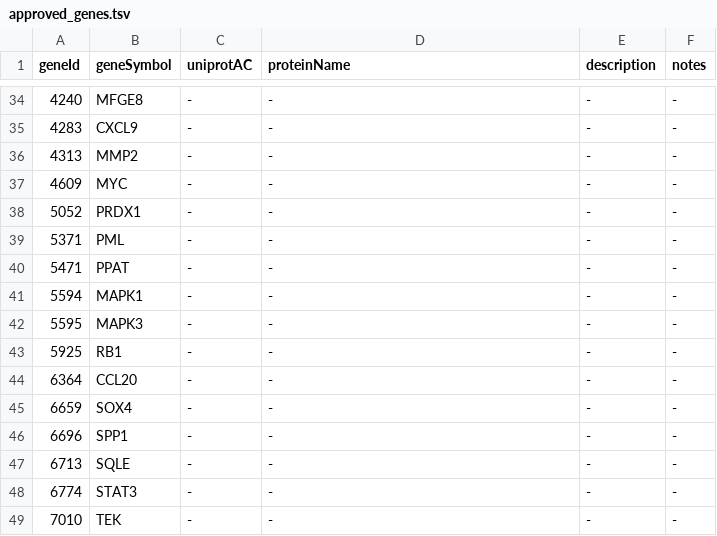
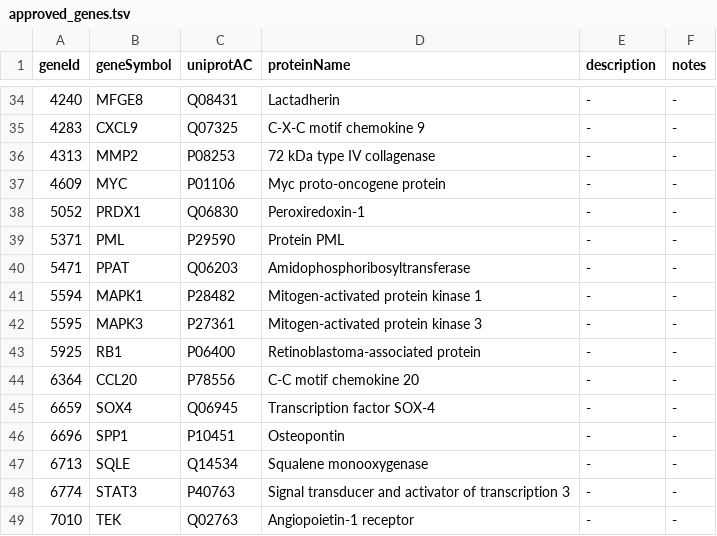
Before and after one commit to lauralaurenti/Bioinf1, a TSV file: data/approved_genes.tsv, drawn as a sheet; only a part is shown, gaps mark what is left out; the diff covers the shown part only.

Commit message:
Add Uniprot info and arrange interaction data

```diff
--- a/data/approved_genes.tsv
+++ b/data/approved_genes.tsv
@@ -34,16 +34,16 @@ geneId	geneSymbol	uniprotAC	proteinName	description	notes
-     4240	MFGE8	-	-	-	-
-     4283	CXCL9	-	-	-	-
-     4313	MMP2	-	-	-	-
-     4609	MYC	-	-	-	-
-     5052	PRDX1	-	-	-	-
-     5371	PML	-	-	-	-
-     5471	PPAT	-	-	-	-
-     5594	MAPK1	-	-	-	-
-     5595	MAPK3	-	-	-	-
-     5925	RB1	-	-	-	-
-     6364	CCL20	-	-	-	-
-     6659	SOX4	-	-	-	-
-     6696	SPP1	-	-	-	-
-     6713	SQLE	-	-	-	-
-     6774	STAT3	-	-	-	-
-     7010	TEK	-	-	-	-
+4240	MFGE8	Q08431	Lactadherin 	-	-
+4283	CXCL9	Q07325	C-X-C motif chemokine 9 	-	-
+4313	MMP2	P08253	72 kDa type IV collagenase 	-	-
+4609	MYC	P01106	Myc proto-oncogene protein 	-	-
+5052	PRDX1	Q06830	Peroxiredoxin-1 	-	-
+5371	PML	P29590	Protein PML 	-	-
+5471	PPAT	Q06203	Amidophosphoribosyltransferase 	-	-
+5594	MAPK1	P28482	Mitogen-activated protein kinase 1 	-	-
+5595	MAPK3	P27361	Mitogen-activated protein kinase 3 	-	-
+5925	RB1	P06400	Retinoblastoma-associated protein 	-	-
+6364	CCL20	P78556	C-C motif chemokine 20 	-	-
+6659	SOX4	Q06945	Transcription factor SOX-4	-	-
+6696	SPP1	P10451	Osteopontin 	-	-
+6713	SQLE	Q14534	Squalene monooxygenase 	-	-
+6774	STAT3	P40763	Signal transducer and activator of transcription 3 	-	-
+7010	TEK	Q02763	Angiopoietin-1 receptor 	-	-
```
Also changed, not shown: 94 edited cells elsewhere in this file, 4 other files.
